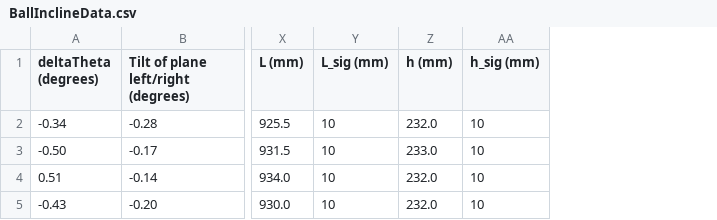
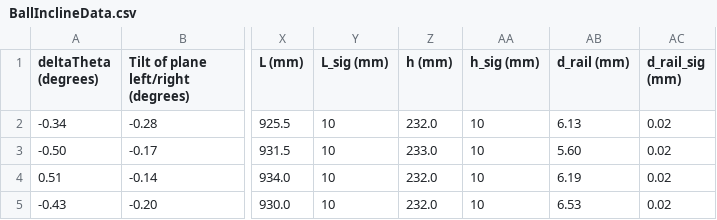
Before and after one commit to Nihilol/AppStat-Experiments, a CSV file: Ball on Incline/BallInclineData.csv, drawn as a sheet; only a part is shown, gaps mark what is left out; the diff names each change by its address in the sheet, - before the commit and + after, or states it on an @@ line.

```diff
--- a/Ball on Incline/BallInclineData.csv
+++ b/Ball on Incline/BallInclineData.csv
+column AB (d_rail (mm)), rows 2-5: 6.13 | 5.60 | 6.19 | 6.53
+column AC (d_rail_sig (mm)), rows 2-5: all 0.02
```
Also changed, not shown: 3 other files.
